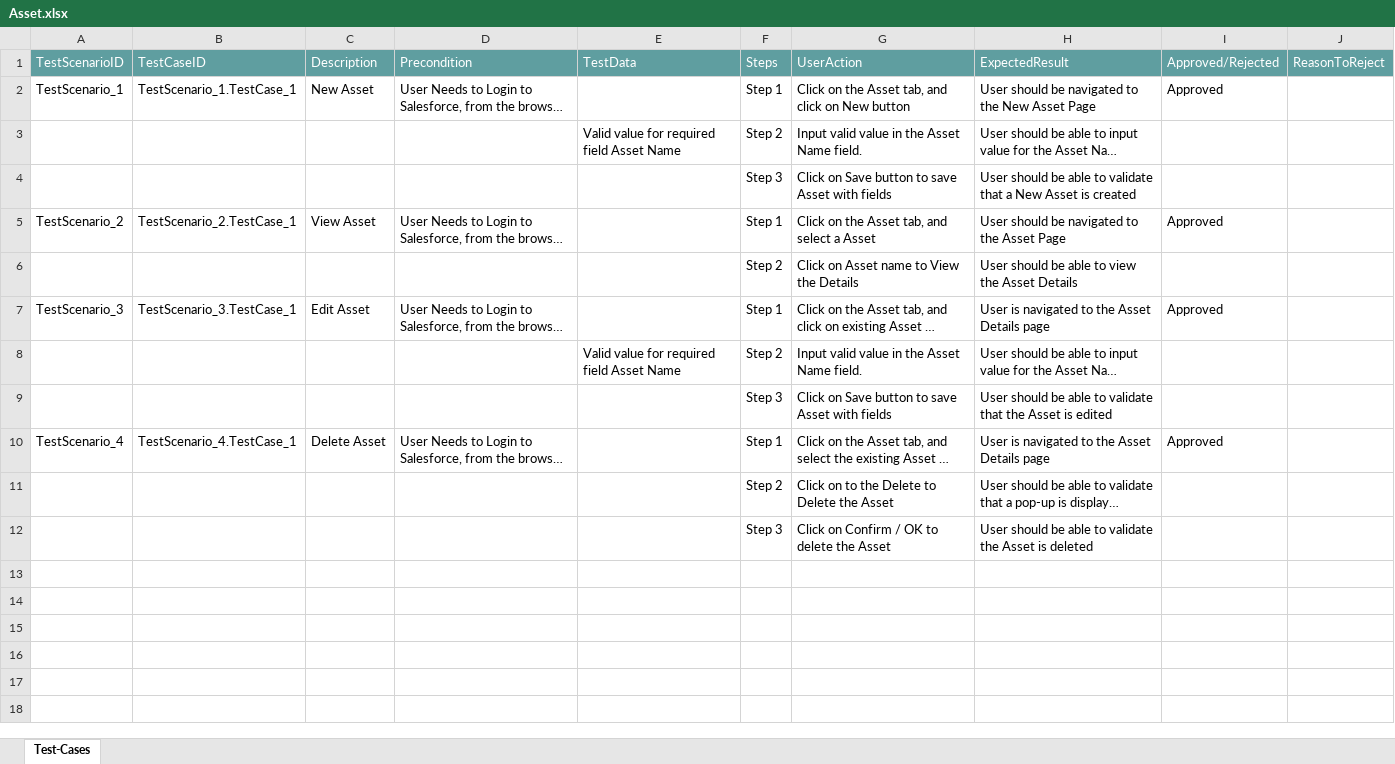
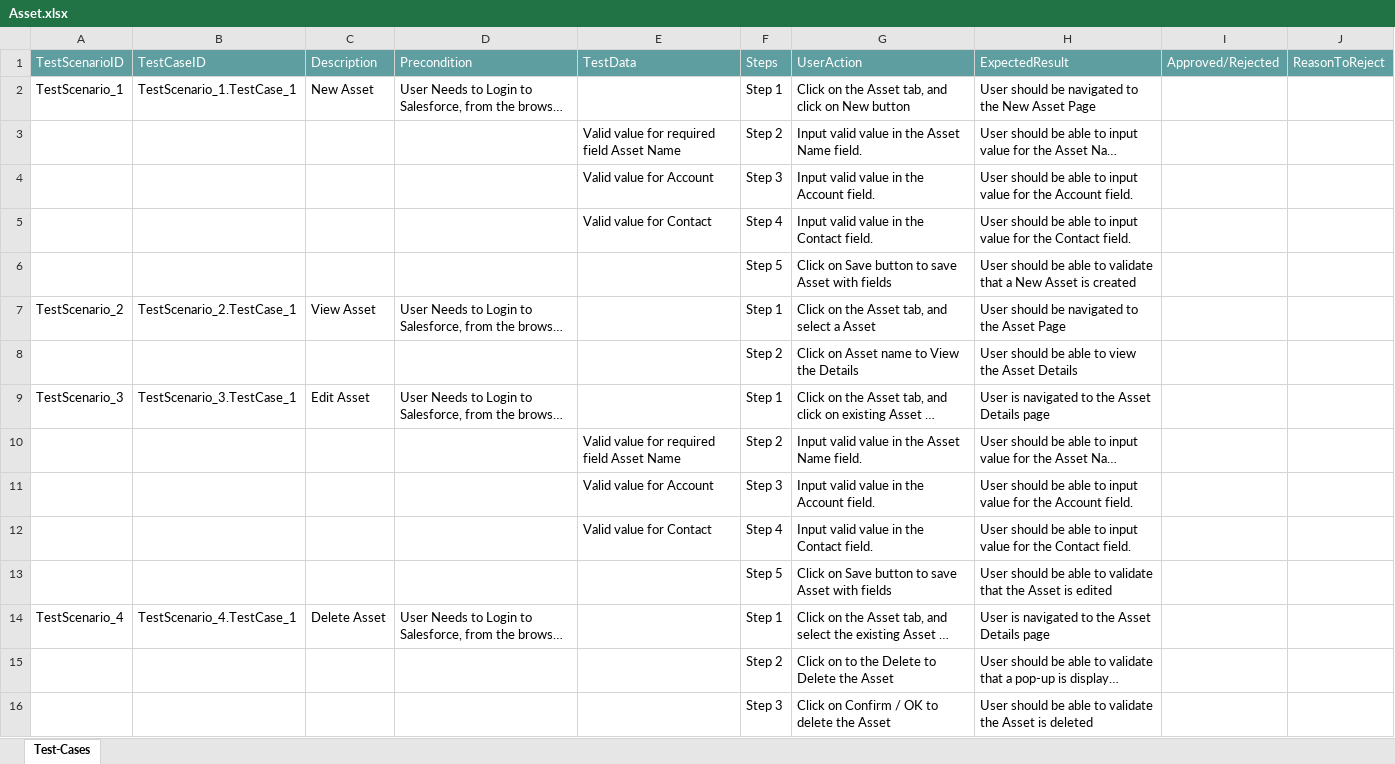
Before and after one commit to ShaikMohamedIrfan/test123, an Excel workbook: Asset.xlsx, sheet Test-Cases, drawn as a sheet; long unchanged cells end in …; values as stored, in another font and other column widths than the file's, no borders; table styles not drawn; addresses are those after the commit; the diff names each change by its address in the sheet, - before the commit and + after, or states it on an @@ line.

Commit message:
Initial Commit for Verification of Test cases

```diff
--- a/Asset.xlsx (sheet Test-Cases)
+++ b/Asset.xlsx (sheet Test-Cases)
-I2: Approved
+I2: (empty)
+row 4:  |  |  |  | Valid value for Account | Step 3 | Input valid value in the Account field. | User should be able to input value for the Account field.
+row 5:  |  |  |  | Valid value for Contact | Step 4 | Input valid value in the Contact field. | User should be able to input value for the Contact field.
-F6: Step 3
+F6: Step 5
-I7: Approved
+I7: (empty)
-I9: Approved
+I9: (empty)
+row 11:  |  |  |  | Valid value for Account | Step 3 | Input valid value in the Account field. | User should be able to input value for the Account field.
+row 12:  |  |  |  | Valid value for Contact | Step 4 | Input valid value in the Contact field. | User should be able to input value for the Contact field.
-F13: Step 3
+F13: Step 5
-I14: Approved
+I14: (empty)
```
